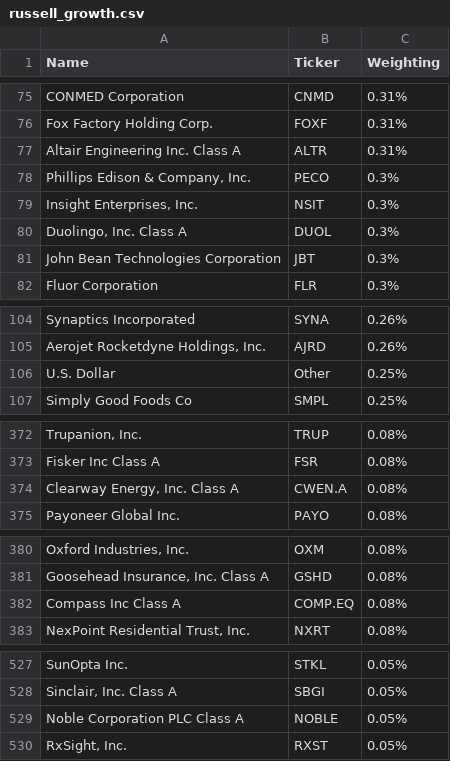
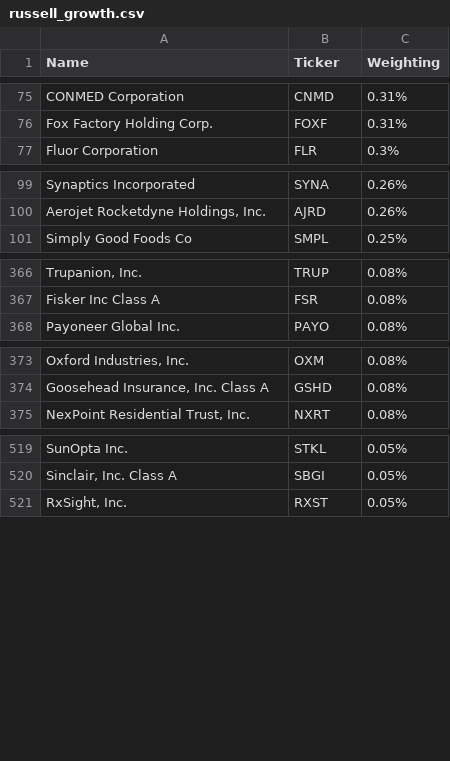
Before and after one commit to jvorndran/DeMark_Screener_Website, a CSV file: tickers/russell_growth.csv, drawn as a sheet; only a part is shown, gaps mark what is left out; the diff covers the shown part only; the diff names each change by its address in the sheet, - before the commit and + after, or states it on an @@ line.

```diff
--- a/tickers/russell_growth.csv
+++ b/tickers/russell_growth.csv
-row 77: Altair Engineering Inc. Class A | ALTR | 0.31%
-row 78: Phillips Edison & Company, Inc. | PECO | 0.3%
-row 79: Insight Enterprises, Inc. | NSIT | 0.3%
-row 80: Duolingo, Inc. Class A | DUOL | 0.3%
-row 81: John Bean Technologies Corporation | JBT | 0.3%
-row 106: U.S. Dollar | Other | 0.25%
-row 374: Clearway Energy, Inc. Class A | CWEN.A | 0.08%
-row 382: Compass Inc Class A | COMP.EQ | 0.08%
-row 529: Noble Corporation PLC Class A | NOBLE | 0.05%
```
Also changed, not shown: 2 removed rows elsewhere in this file, tickers/IWM_holdings.csv, tickers/SDY.csv, 43 other files.
